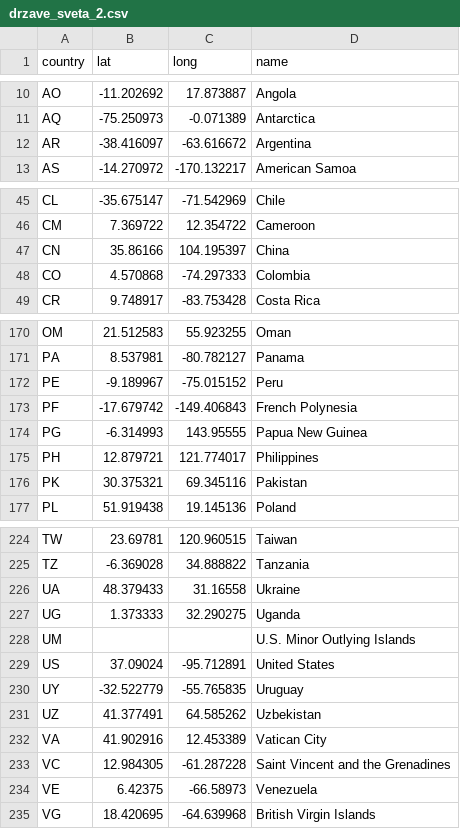
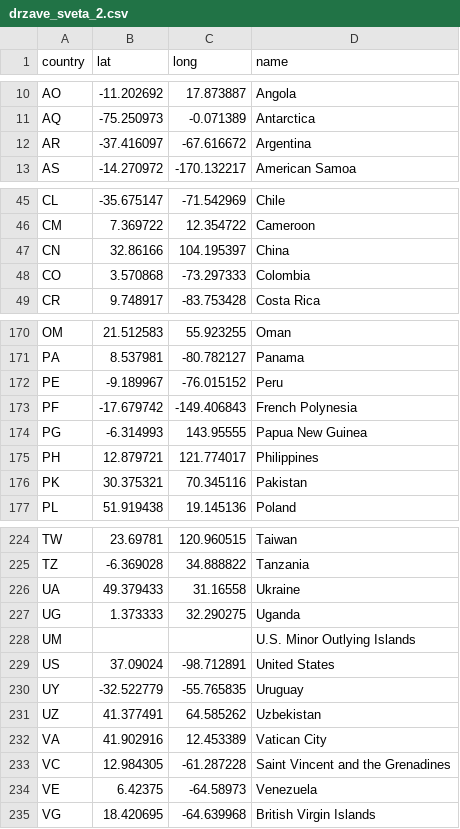
Before and after one commit to SamoFMF/APPR-2014-15, a CSV file: podatki/drzave_sveta_2.csv, drawn as a sheet; only a part is shown, gaps mark what is left out; the diff covers the shown part only.

```diff
--- a/podatki/drzave_sveta_2.csv
+++ b/podatki/drzave_sveta_2.csv
@@ -11,3 +11,3 @@ AO;-11.202692;17.873887;Angola
 AQ;-75.250973;-0.071389;Antarctica
-AR;-38.416097;-63.616672;Argentina
+AR;-37.416097;-67.616672;Argentina
 AS;-14.270972;-170.132217;American Samoa
@@ -46,4 +46,4 @@ CL;-35.675147;-71.542969;Chile
 CM;7.369722;12.354722;Cameroon
-CN;35.86166;104.195397;China
-CO;4.570868;-74.297333;Colombia
+CN;32.86166;104.195397;China
+CO;3.570868;-73.297333;Colombia
 CR;9.748917;-83.753428;Costa Rica
@@ -171,3 +171,3 @@ OM;21.512583;55.923255;Oman
 PA;8.537981;-80.782127;Panama
-PE;-9.189967;-75.015152;Peru
+PE;-9.189967;-76.015152;Peru
 PF;-17.679742;-149.406843;French Polynesia
@@ -175,3 +175,3 @@ PG;-6.314993;143.95555;Papua New Guinea
 PH;12.879721;121.774017;Philippines
-PK;30.375321;69.345116;Pakistan
+PK;30.375321;70.345116;Pakistan
 PL;51.919438;19.145136;Poland
@@ -225,6 +225,6 @@ TW;23.69781;120.960515;Taiwan
 TZ;-6.369028;34.888822;Tanzania
-UA;48.379433;31.16558;Ukraine
+UA;49.379433;31.16558;Ukraine
 UG;1.373333;32.290275;Uganda
 UM;;;U.S. Minor Outlying Islands
-US;37.09024;-95.712891;United States
+US;37.09024;-98.712891;United States
 UY;-32.522779;-55.765835;Uruguay
@@ -233,3 +233,3 @@ VA;41.902916;12.453389;Vatican City
 VC;12.984305;-61.287228;Saint Vincent and the Grenadines
-VE;6.42375;-66.58973;Venezuela
+VE;6.42375;-64.58973;Venezuela
 VG;18.420695;-64.639968;British Virgin Islands
```
Also changed, not shown: 2 edited cells elsewhere in this file, 4 other files.
